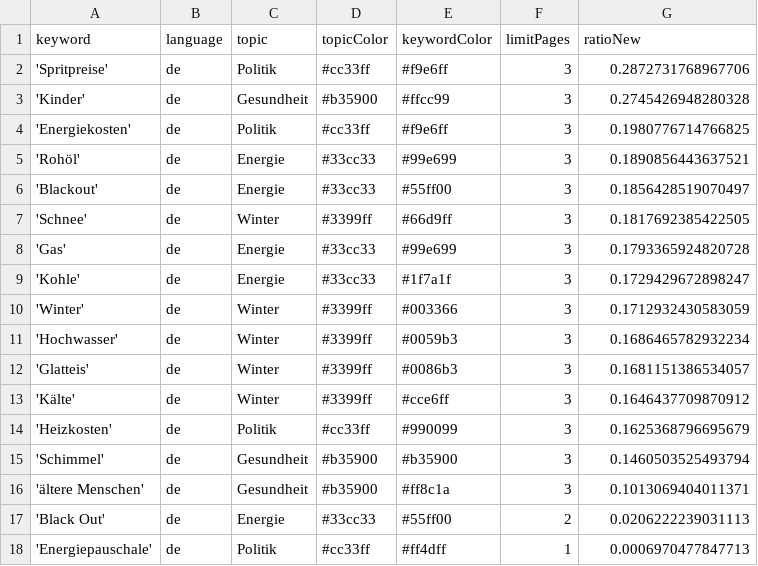
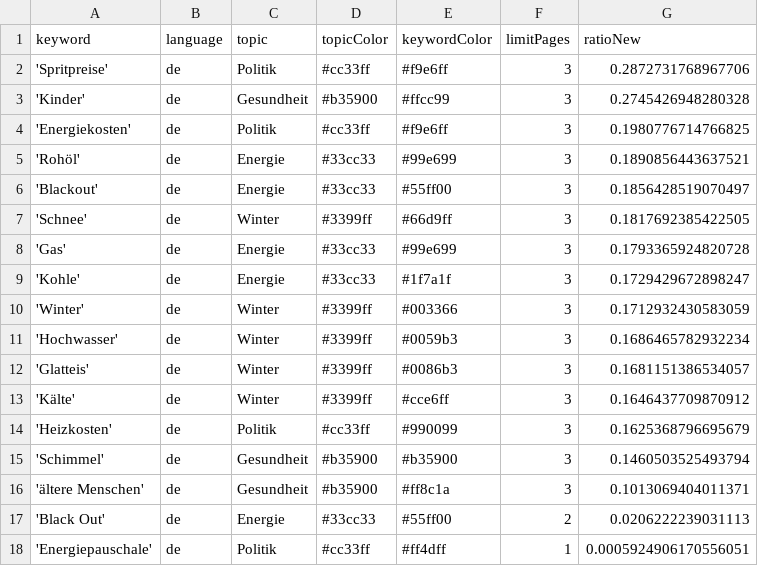
Before and after one commit to paulski99-news/winterIsComing2, a CSV file: keywords.csv, drawn as a sheet.

Commit message:
Commit from GitHub Actions (harvest:0.0)

```diff
--- a/keywords.csv
+++ b/keywords.csv
@@ -17,2 +17,2 @@ keyword,language,topic,topicColor,keywordColor,limitPages,ratioNew
 'Black Out',de,Energie,#33cc33,#55ff00,2,0.0206222239031113
-'Energiepauschale',de,Politik,#cc33ff,#ff4dff,1,0.0006970477847713
+'Energiepauschale',de,Politik,#cc33ff,#ff4dff,1,0.0005924906170556051
```
